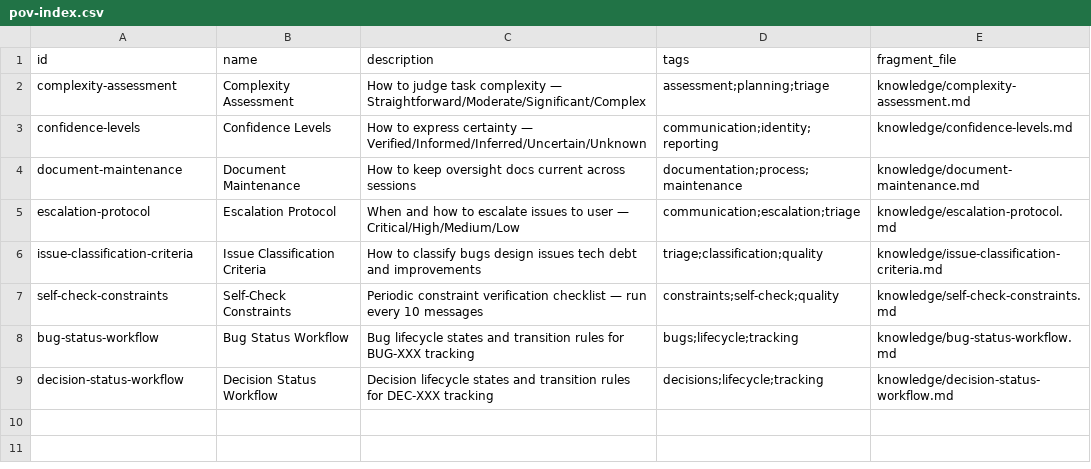
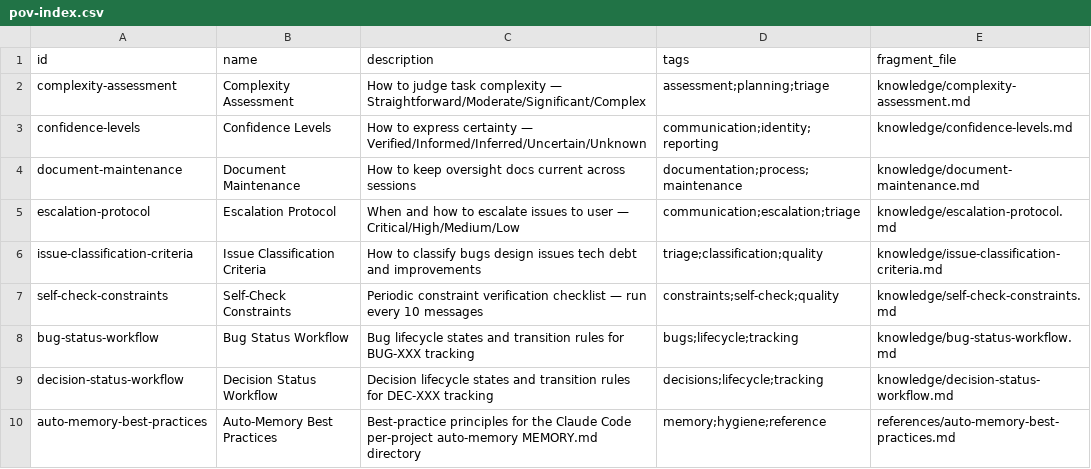
Before and after one commit to Hidden-History/ai-memory, a CSV file: _ai-memory/pov/knowledge/pov-index.csv, drawn as a sheet.

```diff
--- a/_ai-memory/pov/knowledge/pov-index.csv
+++ b/_ai-memory/pov/knowledge/pov-index.csv
@@ -9 +9,2 @@ bug-status-workflow,Bug Status Workflow,Bug lifecycle states and transition rule
 decision-status-workflow,Decision Status Workflow,Decision lifecycle states and transition rules for DEC-XXX tracking,decisions;lifecycle;tracking,knowledge/decision-status-workflow.md
+auto-memory-best-practices,Auto-Memory Best Practices,Best-practice principles for the Claude Code per-project auto-memory MEMORY.md directory,memory;hygiene;reference,references/auto-memory-best-practices.md
```
Also changed, not shown: 10 other files.
